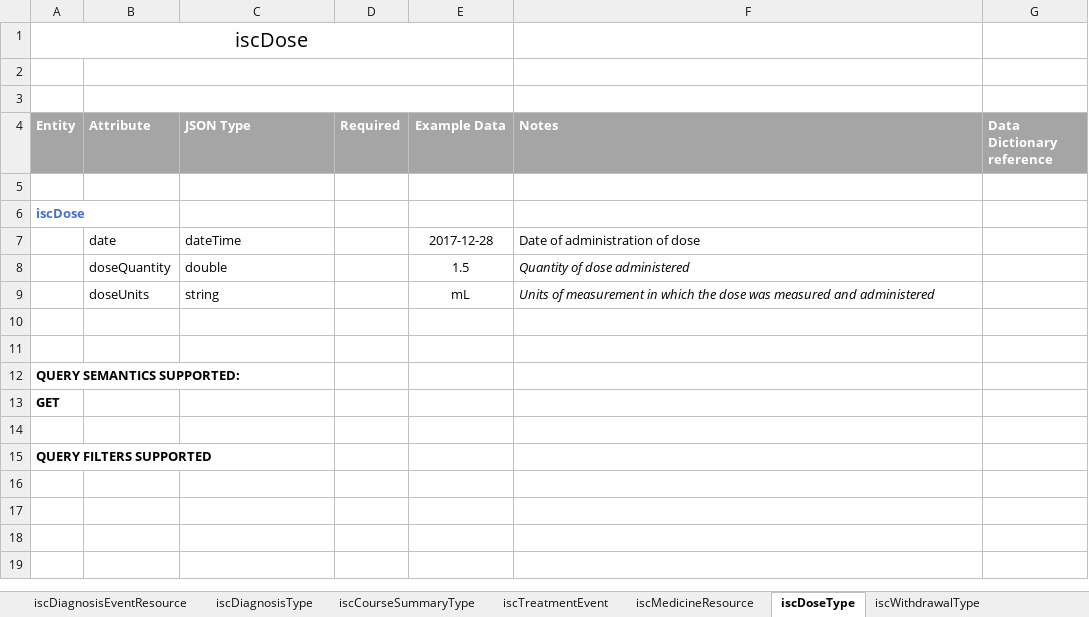
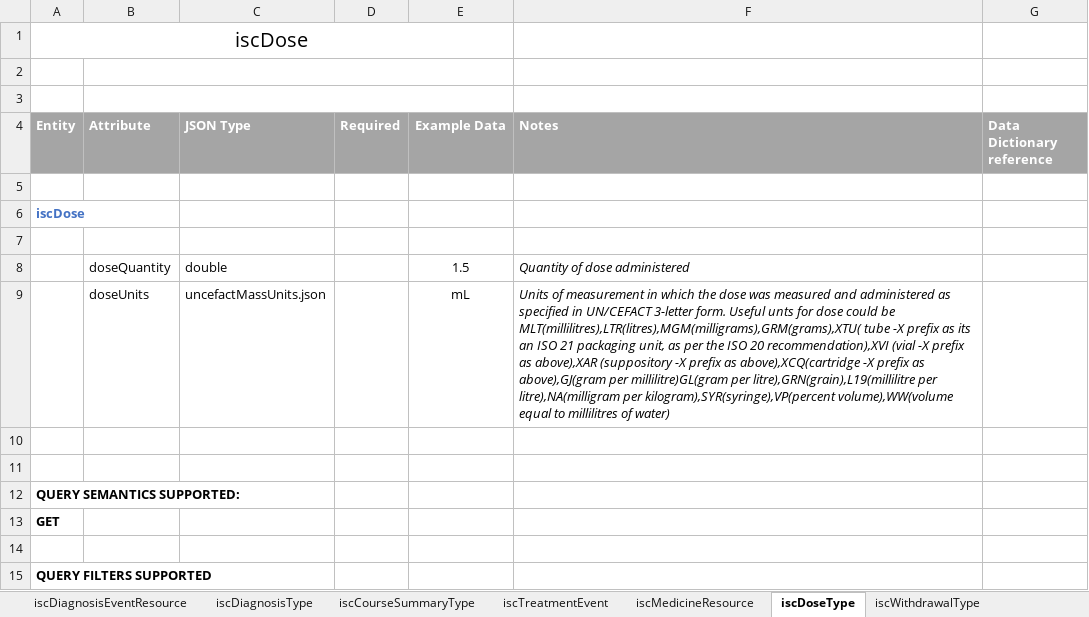
Before and after one commit to integritysystemscompany/animal_schema, an Excel workbook: Draft Schema/Draft Animal Health and Treatments.xlsx, sheet iscDoseType, drawn as a sheet; values as stored, in another font and other column widths than the file's, no borders; the diff names each change by its address in the sheet, - before the commit and + after, or states it on an @@ line.

```diff
--- a/Draft Schema/Draft Animal Health and Treatments.xlsx (sheet iscDoseType)
+++ b/Draft Schema/Draft Animal Health and Treatments.xlsx (sheet iscDoseType)
-row 7:  | date | dateTime |  | 2017-12-28 | Date of administration of dose
+row 7: (empty)
-C9 (JSON Type): string
+C9 (JSON Type): uncefactMassUnits.json
-F9 (Notes): …and administered
+F9 (Notes): …and administered as specified in UN/CEFACT 3-letter form. Useful unts for dose could be MLT(millilitres),LTR(litres),MGM(milligrams),GRM(grams),XTU( tube -X prefix as its an ISO 21 packaging unit, as per the ISO 20 recommendation),XVI (vial -X prefix as above),XAR (suppository -X prefix as above),XCQ(cartridge -X prefix as above),GJ(gram per millilitre)GL(gram per litre),GRN(grain),L19(millilitre per litre),NA(milligram per kilogram),SYR(syringe),VP(percent volume),WW(volume equal to millilitres of water)
```
Also changed, not shown: sheet iscCourseSummaryType, sheet iscDiagnosisEventResource, sheet iscTreatmentProgrammeEvent, sheet iscTreatmentEvent, sheet iscMedicineResource.
